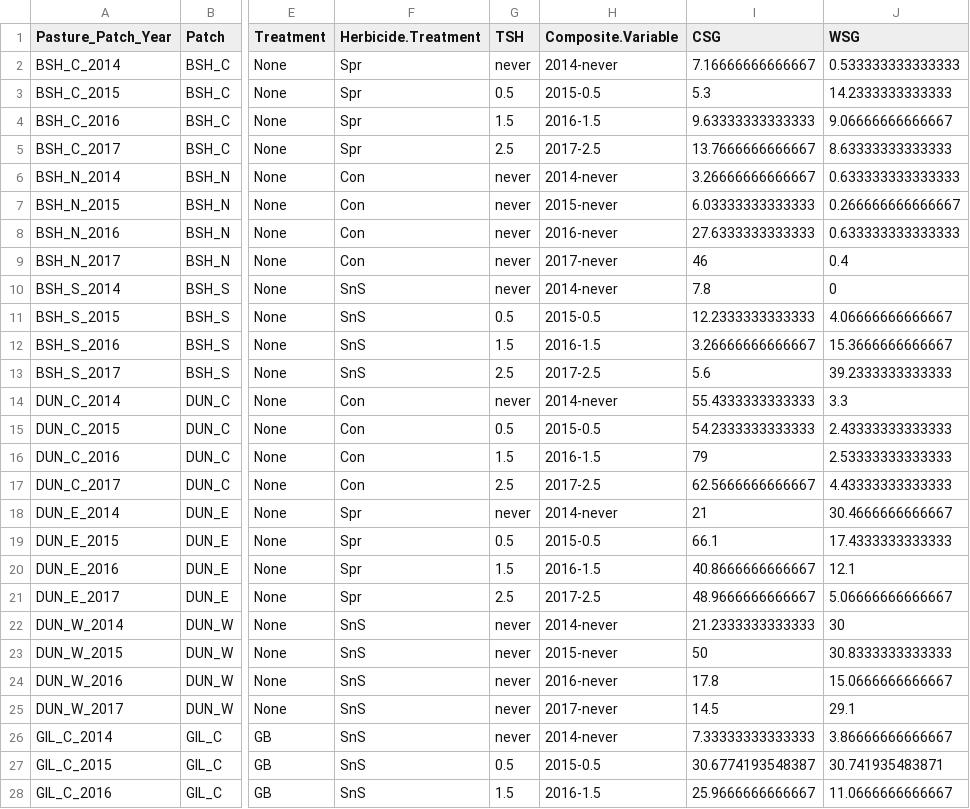
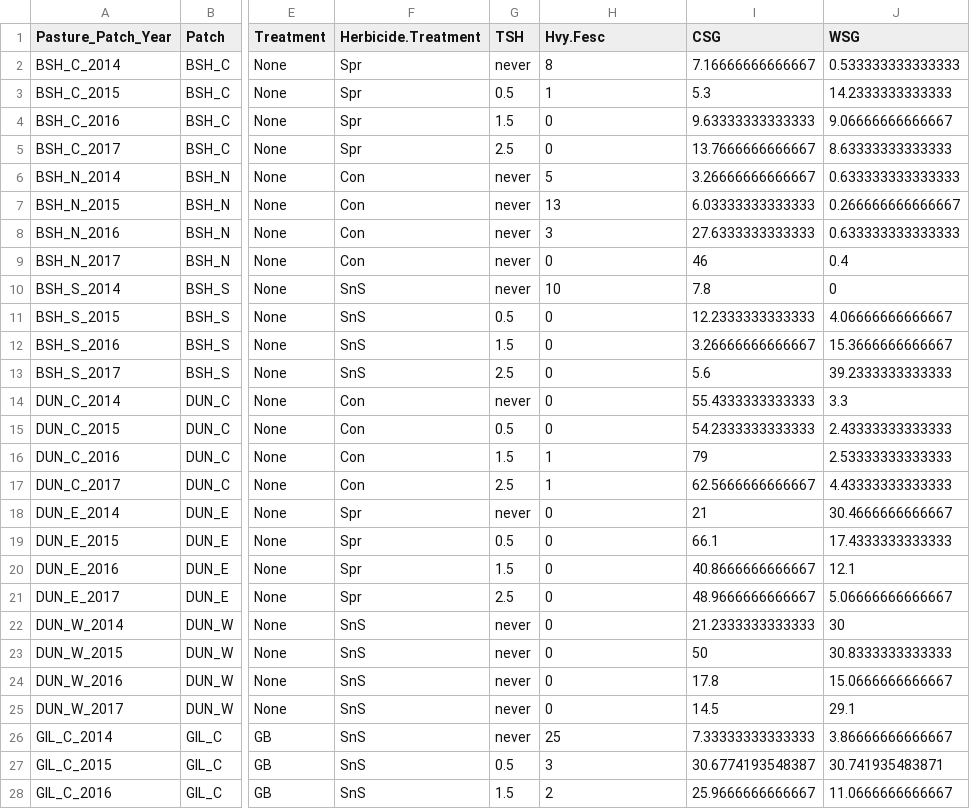
Before and after one commit to njlyon0/collab_coon-daubenmire-herbicide, a CSV file: Data/snsdata.csv, drawn as a sheet; only a part is shown, gaps mark what is left out; the diff covers the shown part only; the diff names each change by its address in the sheet, - before the commit and + after, or states it on an @@ line.

```diff
--- a/Data/snsdata.csv
+++ b/Data/snsdata.csv
-H1: Composite.Variable
+H1: Hvy.Fesc
-H2 (Hvy.Fesc): 2014-never
+H2 (Hvy.Fesc): 8
-H3 (Hvy.Fesc): 2015-0.5
+H3 (Hvy.Fesc): 1
-H4 (Hvy.Fesc): 2016-1.5
+H4 (Hvy.Fesc): 0
-H5 (Hvy.Fesc): 2017-2.5
+H5 (Hvy.Fesc): 0
-H6 (Hvy.Fesc): 2014-never
+H6 (Hvy.Fesc): 5
-H7 (Hvy.Fesc): 2015-never
+H7 (Hvy.Fesc): 13
-H8 (Hvy.Fesc): 2016-never
+H8 (Hvy.Fesc): 3
-H9 (Hvy.Fesc): 2017-never
+H9 (Hvy.Fesc): 0
-H10 (Hvy.Fesc): 2014-never
+H10 (Hvy.Fesc): 10
-H11 (Hvy.Fesc): 2015-0.5
+H11 (Hvy.Fesc): 0
-H12 (Hvy.Fesc): 2016-1.5
+H12 (Hvy.Fesc): 0
-H13 (Hvy.Fesc): 2017-2.5
+H13 (Hvy.Fesc): 0
-H14 (Hvy.Fesc): 2014-never
+H14 (Hvy.Fesc): 0
-H15 (Hvy.Fesc): 2015-0.5
+H15 (Hvy.Fesc): 0
-H16 (Hvy.Fesc): 2016-1.5
+H16 (Hvy.Fesc): 1
-H17 (Hvy.Fesc): 2017-2.5
+H17 (Hvy.Fesc): 1
-H18 (Hvy.Fesc): 2014-never
+H18 (Hvy.Fesc): 0
-H19 (Hvy.Fesc): 2015-0.5
+H19 (Hvy.Fesc): 0
-H20 (Hvy.Fesc): 2016-1.5
+H20 (Hvy.Fesc): 0
-H21 (Hvy.Fesc): 2017-2.5
+H21 (Hvy.Fesc): 0
-H22 (Hvy.Fesc): 2014-never
+H22 (Hvy.Fesc): 0
-H23 (Hvy.Fesc): 2015-never
+H23 (Hvy.Fesc): 0
-H24 (Hvy.Fesc): 2016-never
+H24 (Hvy.Fesc): 0
-H25 (Hvy.Fesc): 2017-never
+H25 (Hvy.Fesc): 0
-H26 (Hvy.Fesc): 2014-never
+H26 (Hvy.Fesc): 25
-H27 (Hvy.Fesc): 2015-0.5
+H27 (Hvy.Fesc): 3
-H28 (Hvy.Fesc): 2016-1.5
+H28 (Hvy.Fesc): 2
```
Also changed, not shown: 57 edited cells elsewhere in this file, Data/daubdata_clean.csv.
